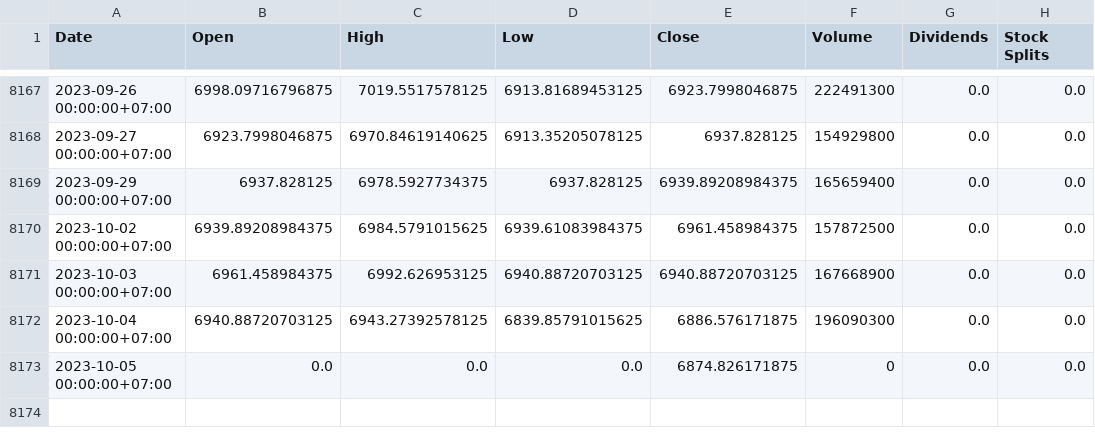
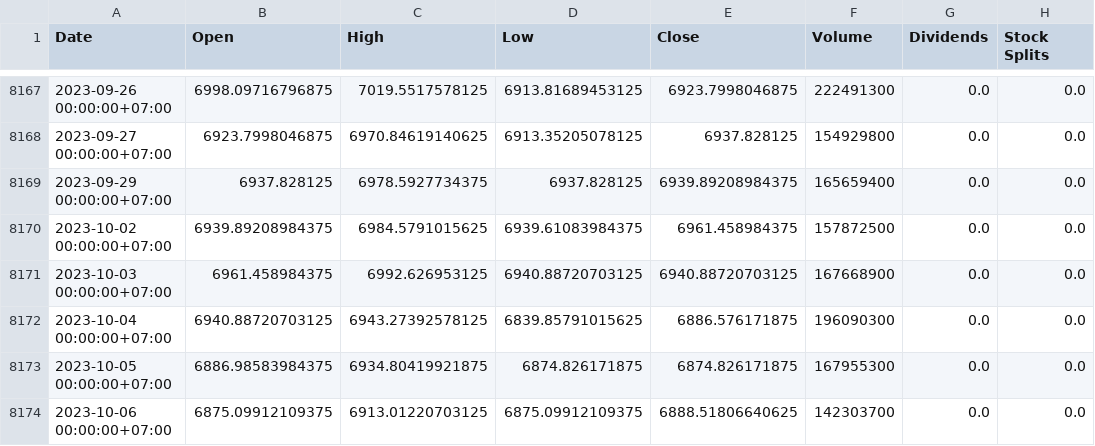
Before and after one commit to garrettspooner/Econ-Sanctions, a CSV file: data/ticker_JKSE.csv, drawn as a sheet; only a part is shown, gaps mark what is left out.

```diff
--- a/data/ticker_JKSE.csv
+++ b/data/ticker_JKSE.csv
@@ -8172,2 +8172,3 @@ Date,Open,High,Low,Close,Volume,Dividends,Stock Splits
 2023-10-04 00:00:00+07:00,6940.88720703125,6943.27392578125,6839.85791015625,6886.576171875,196090300,0.0,0.0
-2023-10-05 00:00:00+07:00,0.0,0.0,0.0,6874.826171875,0,0.0,0.0
+2023-10-05 00:00:00+07:00,6886.98583984375,6934.80419921875,6874.826171875,6874.826171875,167955300,0.0,0.0
+2023-10-06 00:00:00+07:00,6875.09912109375,6913.01220703125,6875.09912109375,6888.51806640625,142303700,0.0,0.0
```
Also changed, not shown: data/ticker_IMOEX.ME.csv, data/ticker_KS11.csv, 29 other files.
